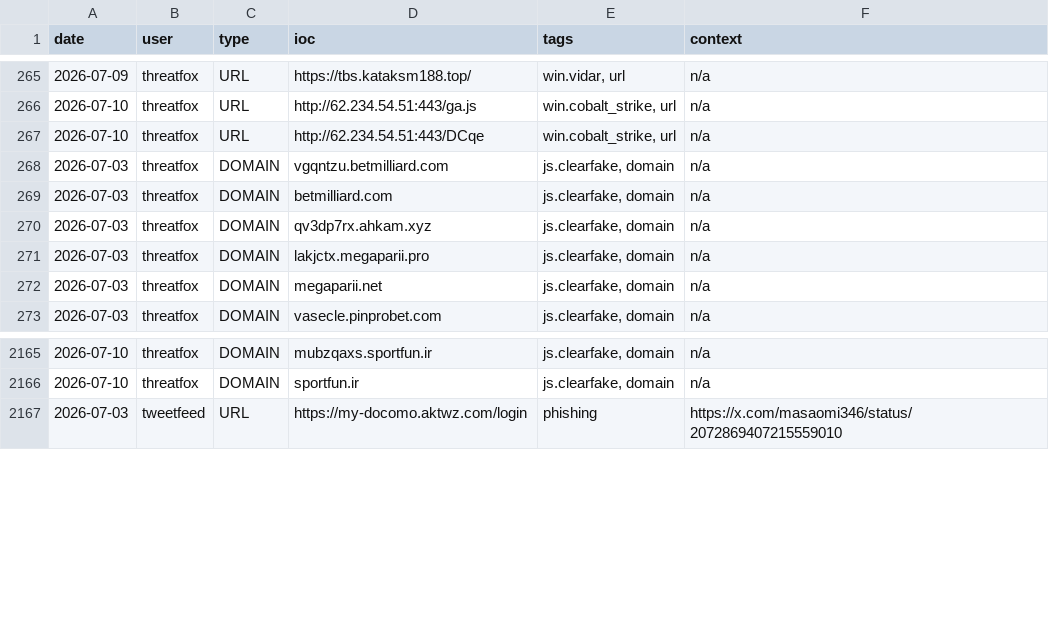
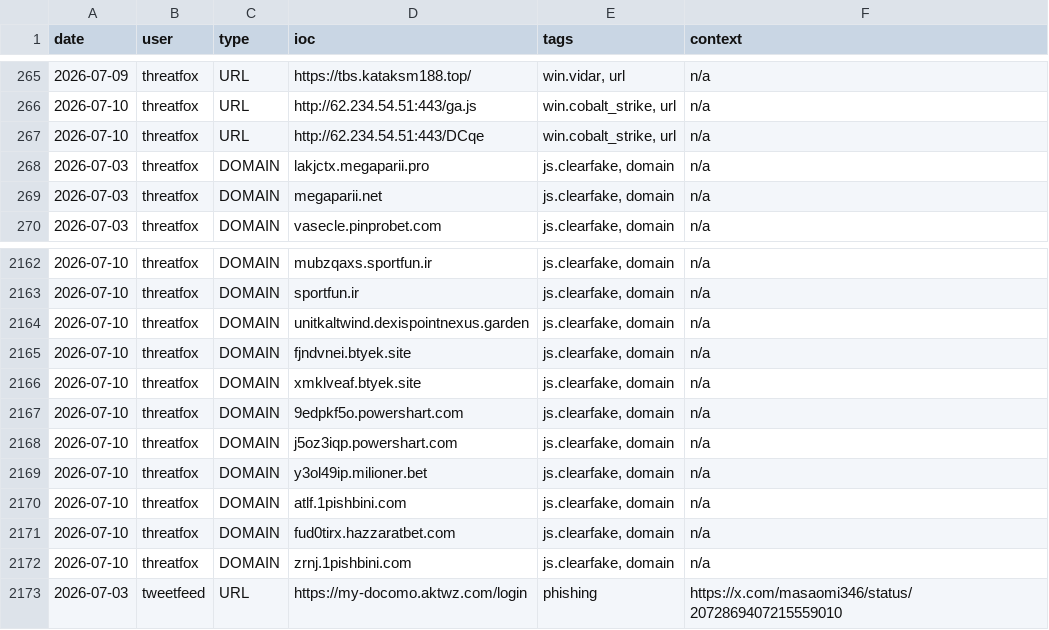
Before and after one commit to Adi-Lyt/vigia-ioc-feed, a CSV file: iocs/week.csv, drawn as a sheet; only a part is shown, gaps mark what is left out; removed rows and columns are numbered as before the commit, all else as after; the diff names each change by its address in the sheet, - before the commit and + after, or states it on an @@ line.

Commit message:
chore: update IoC feed 2026-07-10 02:09 UTC

```diff
--- a/iocs/week.csv
+++ b/iocs/week.csv
-row 268: 2026-07-03 | threatfox | DOMAIN | vgqntzu.betmilliard.com | js.clearfake, domain | n/a
-row 269: 2026-07-03 | threatfox | DOMAIN | betmilliard.com | js.clearfake, domain | n/a
-row 270: 2026-07-03 | threatfox | DOMAIN | qv3dp7rx.ahkam.xyz | js.clearfake, domain | n/a
+row 2164: 2026-07-10 | threatfox | DOMAIN | unitkaltwind.dexispointnexus.garden | js.clearfake, domain | n/a
+row 2165: 2026-07-10 | threatfox | DOMAIN | fjndvnei.btyek.site | js.clearfake, domain | n/a
+row 2166: 2026-07-10 | threatfox | DOMAIN | xmklveaf.btyek.site | js.clearfake, domain | n/a
+row 2167: 2026-07-10 | threatfox | DOMAIN | 9edpkf5o.powershart.com | js.clearfake, domain | n/a
+row 2168: 2026-07-10 | threatfox | DOMAIN | j5oz3iqp.powershart.com | js.clearfake, domain | n/a
+row 2169: 2026-07-10 | threatfox | DOMAIN | y3ol49ip.milioner.bet | js.clearfake, domain | n/a
+row 2170: 2026-07-10 | threatfox | DOMAIN | atlf.1pishbini.com | js.clearfake, domain | n/a
+row 2171: 2026-07-10 | threatfox | DOMAIN | fud0tirx.hazzaratbet.com | js.clearfake, domain | n/a
+row 2172: 2026-07-10 | threatfox | DOMAIN | zrnj.1pishbini.com | js.clearfake, domain | n/a
```
